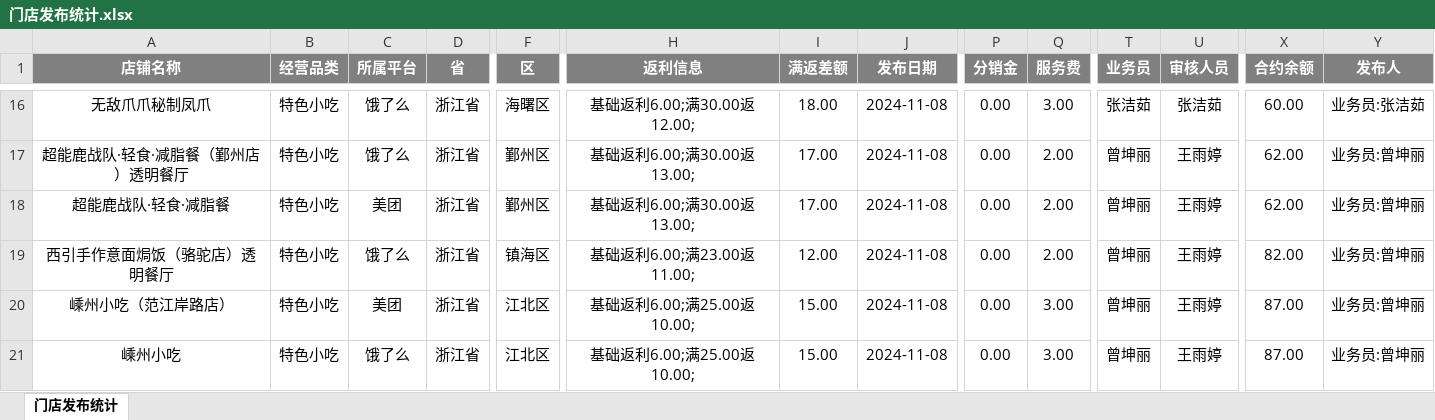
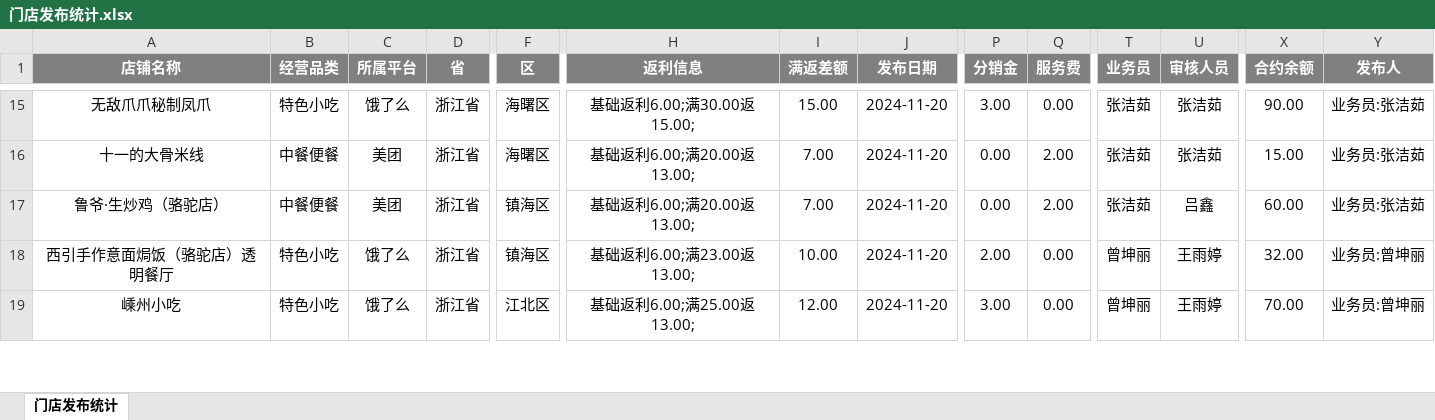
Before and after one commit to SakuraCodes/WeChat_Robot, an Excel workbook: data/门店发布统计.xlsx, sheet 门店发布统计, drawn as a sheet; only a part is shown, gaps mark what is left out; values as stored, in another font and other column widths than the file's, no borders; removed rows and columns are numbered as before the commit, all else as after; rows hold the shown columns only; the diff covers the shown part only; the diff names each change by its address in the sheet, - before the commit and + after, or states it on an @@ line.

```diff
--- a/data/门店发布统计.xlsx (sheet 门店发布统计)
+++ b/data/门店发布统计.xlsx (sheet 门店发布统计)
-H15 (返利信息): 基础返利6.00;满30.00返12.00;
+H15 (返利信息): 基础返利6.00;满30.00返15.00;
-I15 (满返差额): 18.00
+I15 (满返差额): 15.00
-J15:J18 (发布日期): 2024-11-08
+J15:J18 (发布日期): 2024-11-20
-P15 (分销金): 0.00
+P15 (分销金): 3.00
-Q15 (服务费): 3.00
+Q15 (服务费): 0.00
-X15 (合约余额): 60.00
+X15 (合约余额): 90.00
-A16 (店铺名称): 超能鹿战队·轻食·减脂餐（鄞州店）透明餐厅
+A16 (店铺名称): 十一的大骨米线
-B16:B17 (经营品类): 特色小吃
+B16:B17 (经营品类): 中餐便餐
-C16 (所属平台): 饿了么
+C16 (所属平台): 美团
-F16 (区): 鄞州区
+F16 (区): 海曙区
-H16:H17 (返利信息): 基础返利6.00;满30.00返13.00;
+H16:H17 (返利信息): 基础返利6.00;满20.00返13.00;
-I16:I17 (满返差额): 17.00
+I16:I17 (满返差额): 7.00
-T16:T17 (业务员): 曾坤丽
+T16:T17 (业务员): 张洁茹
-U16 (审核人员): 王雨婷
+U16 (审核人员): 张洁茹
-X16 (合约余额): 62.00
+X16 (合约余额): 15.00
-Y16:Y17 (发布人): 业务员:曾坤丽
+Y16:Y17 (发布人): 业务员:张洁茹
-A17 (店铺名称): 超能鹿战队·轻食·减脂餐
+A17 (店铺名称): 鲁爷·生炒鸡（骆驼店）
-F17 (区): 鄞州区
+F17 (区): 镇海区
-U17 (审核人员): 王雨婷
+U17 (审核人员): 吕鑫
-X17 (合约余额): 62.00
+X17 (合约余额): 60.00
-H18 (返利信息): 基础返利6.00;满23.00返11.00;
+H18 (返利信息): 基础返利6.00;满23.00返13.00;
-I18 (满返差额): 12.00
+I18 (满返差额): 10.00
-P18 (分销金): 0.00
+P18 (分销金): 2.00
-Q18 (服务费): 2.00
+Q18 (服务费): 0.00
-X18 (合约余额): 82.00
+X18 (合约余额): 32.00
-row 20: 嵊州小吃（范江岸路店） | 特色小吃 | 美团 | 浙江省 | 江北区 | 基础返利6.00;满25.00返10.00; | 15.00 | 2024-11-08 | 0.00 | 3.00 | 曾坤丽 | 王雨婷 | 87.00 | 业务员:曾坤丽
-H19 (返利信息): 基础返利6.00;满25.00返10.00;
+H19 (返利信息): 基础返利6.00;满25.00返13.00;
-I19 (满返差额): 15.00
+I19 (满返差额): 12.00
-J19 (发布日期): 2024-11-08
+J19 (发布日期): 2024-11-20
-P19 (分销金): 0.00
+P19 (分销金): 3.00
-Q19 (服务费): 3.00
+Q19 (服务费): 0.00
-X19 (合约余额): 87.00
+X19 (合约余额): 70.00
```
Also changed, not shown: 16 added rows, 8 removed rows and 171 edited cells elsewhere in this sheet, data/result.xlsx, 3 other files.
